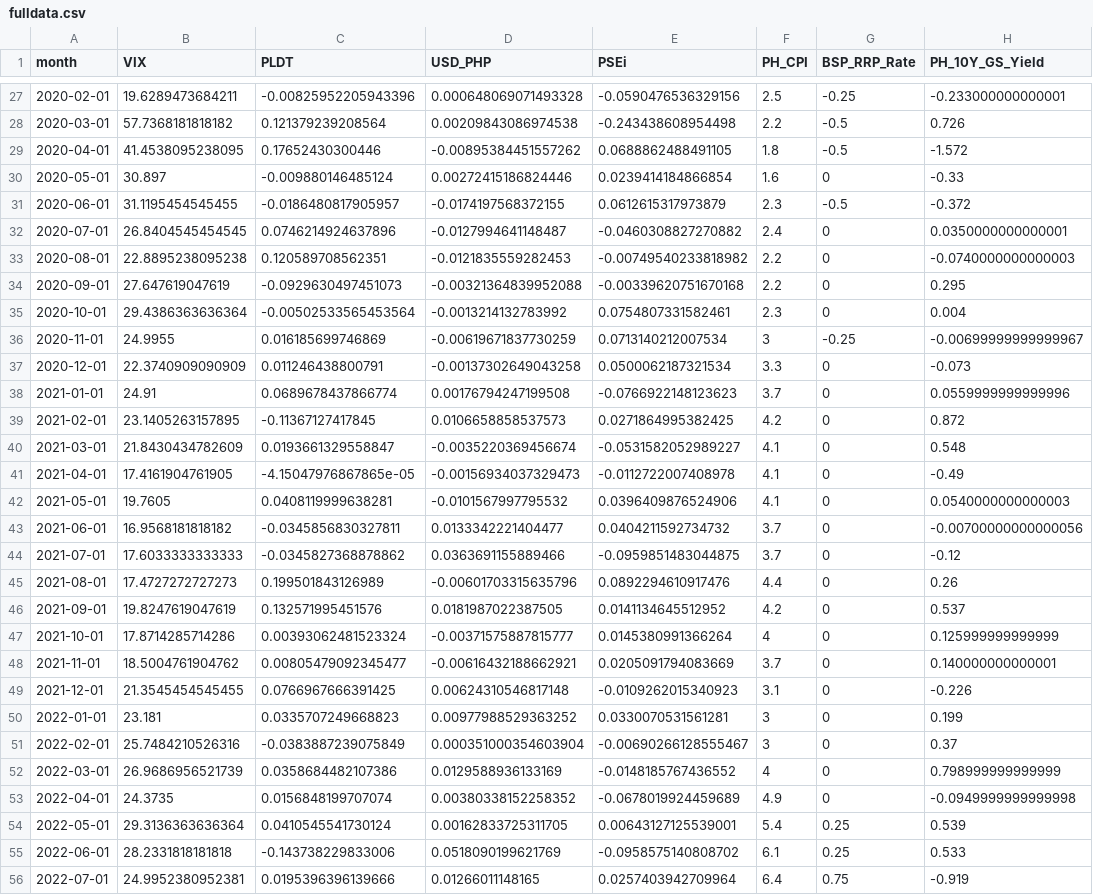
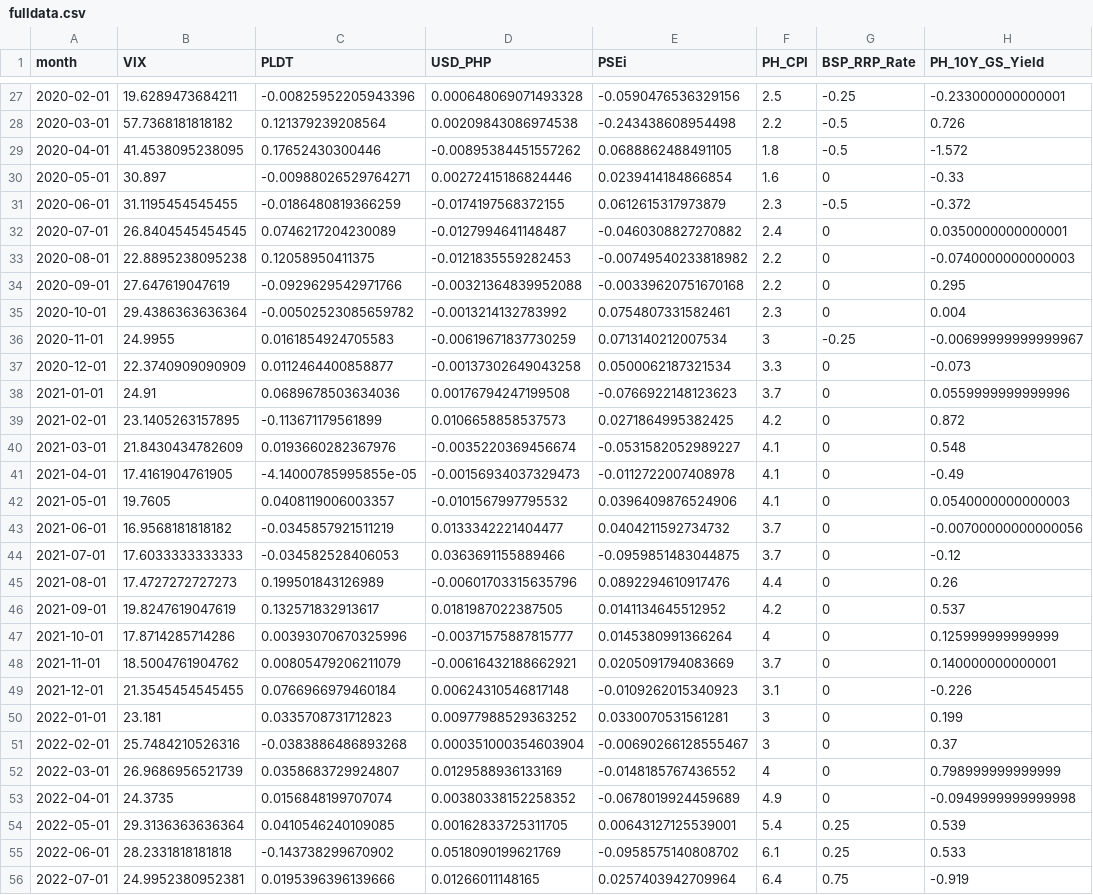
Before and after one commit to chua-e/FINARTS-CASE-1, a CSV file: data/fulldata.csv, drawn as a sheet; only a part is shown, gaps mark what is left out; the diff covers the shown part only; the diff names each change by its address in the sheet, - before the commit and + after, or states it on an @@ line.

```diff
--- a/data/fulldata.csv
+++ b/data/fulldata.csv
-C30 (PLDT): -0.009880146485124
+C30 (PLDT): -0.00988026529764271
-C31 (PLDT): -0.0186480817905957
+C31 (PLDT): -0.0186480819366259
-C32 (PLDT): 0.0746214924637896
+C32 (PLDT): 0.0746217204230089
-C33 (PLDT): 0.120589708562351
+C33 (PLDT): 0.12058950411375
-C34 (PLDT): -0.0929630497451073
+C34 (PLDT): -0.0929629542971766
-C35 (PLDT): -0.00502533565453564
+C35 (PLDT): -0.00502523085659782
-C36 (PLDT): 0.016185699746869
+C36 (PLDT): 0.0161854924705583
-C37 (PLDT): 0.011246438800791
+C37 (PLDT): 0.0112464400858877
-C38 (PLDT): 0.0689678437866774
+C38 (PLDT): 0.0689678503634036
-C39 (PLDT): -0.11367127417845
+C39 (PLDT): -0.113671179561899
-C40 (PLDT): 0.0193661329558847
+C40 (PLDT): 0.0193660282367976
-C41 (PLDT): -4.15047976867865e-05
+C41 (PLDT): -4.14000785995855e-05
-C42 (PLDT): 0.0408119999638281
+C42 (PLDT): 0.0408119006003357
-C43 (PLDT): -0.0345856830327811
+C43 (PLDT): -0.0345857921511219
-C44 (PLDT): -0.0345827368878862
+C44 (PLDT): -0.034582528406053
-C46 (PLDT): 0.132571995451576
+C46 (PLDT): 0.132571832913617
-C47 (PLDT): 0.00393062481523324
+C47 (PLDT): 0.00393070670325996
-C48 (PLDT): 0.00805479092345477
+C48 (PLDT): 0.00805479206211079
-C49 (PLDT): 0.0766967666391425
+C49 (PLDT): 0.0766966979460184
-C50 (PLDT): 0.0335707249668823
+C50 (PLDT): 0.0335708731712823
-C51 (PLDT): -0.0383887239075849
+C51 (PLDT): -0.0383886486893268
-C52 (PLDT): 0.0358684482107386
+C52 (PLDT): 0.0358683729924807
-C54 (PLDT): 0.0410545541730124
+C54 (PLDT): 0.0410546240109085
-C55 (PLDT): -0.143738229833006
+C55 (PLDT): -0.143738299670902
```
Also changed, not shown: 49 edited cells elsewhere in this file, 2 other files.
